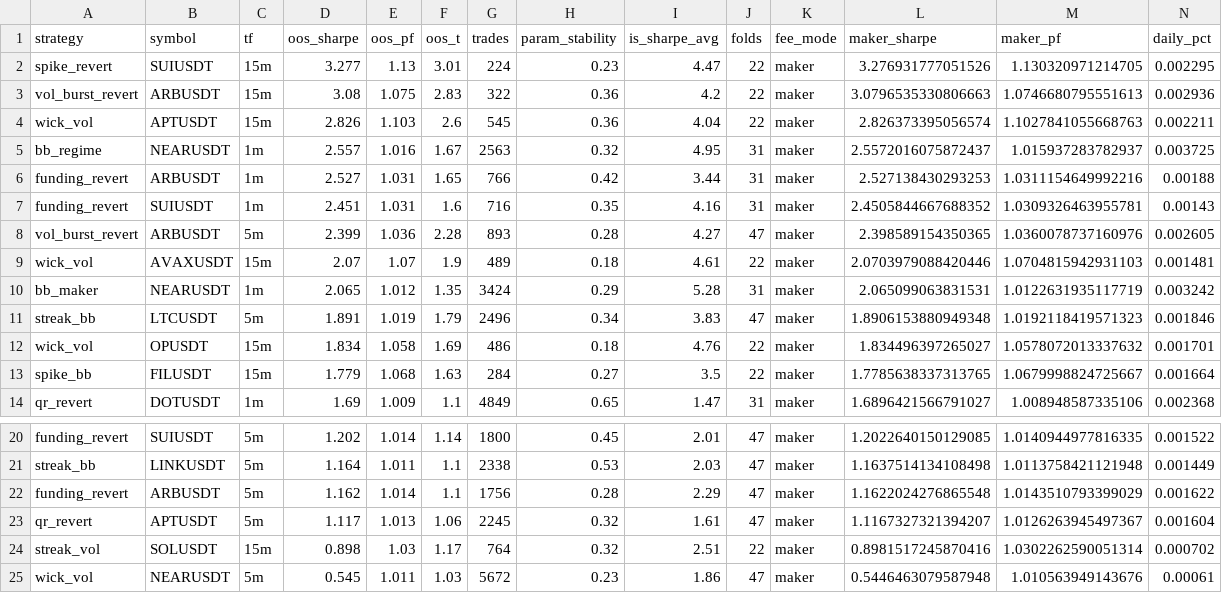
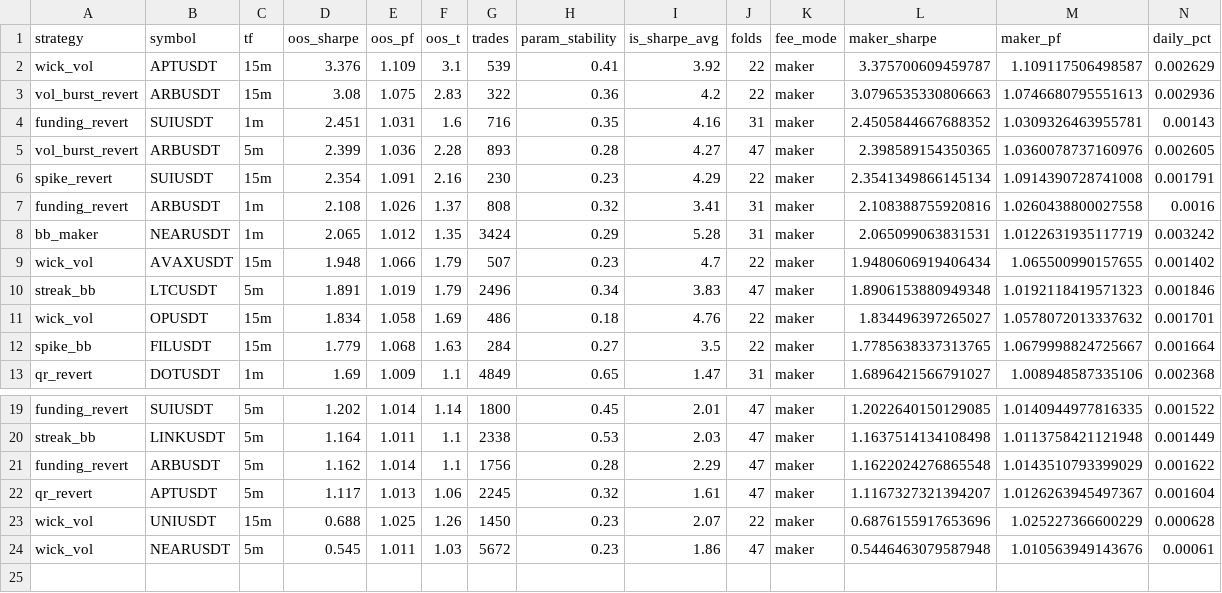
Before and after one commit to davletovaalmira11-creator/my-termux-project, a CSV file: scalp-lab/reports/leaderboard.csv, drawn as a sheet; only a part is shown, gaps mark what is left out; removed rows and columns are numbered as before the commit, all else as after; rows hold the shown columns only; the diff names each change by its address in the sheet, - before the commit and + after, or states it on an @@ line.

```diff
--- a/scalp-lab/reports/leaderboard.csv
+++ b/scalp-lab/reports/leaderboard.csv
-row 2: spike_revert | SUIUSDT | 15m | 3.277 | 1.13 | 3.01 | 224 | 0.23 | 4.47 | 22 | maker | 3.276931777051526 | 1.130320971214705 | 0.002295
+row 2: wick_vol | APTUSDT | 15m | 3.376 | 1.109 | 3.1 | 539 | 0.41 | 3.92 | 22 | maker | 3.375700609459787 | 1.109117506498587 | 0.002629
-row 4: wick_vol | APTUSDT | 15m | 2.826 | 1.103 | 2.6 | 545 | 0.36 | 4.04 | 22 | maker | 2.826373395056574 | 1.1027841055668763 | 0.002211
-row 5: bb_regime | NEARUSDT | 1m | 2.557 | 1.016 | 1.67 | 2563 | 0.32 | 4.95 | 31 | maker | 2.5572016075872437 | 1.015937283782937 | 0.003725
-row 6: funding_revert | ARBUSDT | 1m | 2.527 | 1.031 | 1.65 | 766 | 0.42 | 3.44 | 31 | maker | 2.527138430293253 | 1.0311154649992216 | 0.00188
-row 9: wick_vol | AVAXUSDT | 15m | 2.07 | 1.07 | 1.9 | 489 | 0.18 | 4.61 | 22 | maker | 2.0703979088420446 | 1.0704815942931103 | 0.001481
+row 6: spike_revert | SUIUSDT | 15m | 2.354 | 1.091 | 2.16 | 230 | 0.23 | 4.29 | 22 | maker | 2.3541349866145134 | 1.0914390728741008 | 0.001791
+row 7: funding_revert | ARBUSDT | 1m | 2.108 | 1.026 | 1.37 | 808 | 0.32 | 3.41 | 31 | maker | 2.108388755920816 | 1.0260438800027558 | 0.0016
+row 9: wick_vol | AVAXUSDT | 15m | 1.948 | 1.066 | 1.79 | 507 | 0.23 | 4.7 | 22 | maker | 1.9480606919406434 | 1.065500990157655 | 0.001402
-row 24: streak_vol | SOLUSDT | 15m | 0.898 | 1.03 | 1.17 | 764 | 0.32 | 2.51 | 22 | maker | 0.8981517245870416 | 1.0302262590051314 | 0.000702
+row 23: wick_vol | UNIUSDT | 15m | 0.688 | 1.025 | 1.26 | 1450 | 0.23 | 2.07 | 22 | maker | 0.6876155917653696 | 1.025227366600229 | 0.000628
```
Also changed, not shown: scalp-lab/reports/archive.csv, 2 other files.
